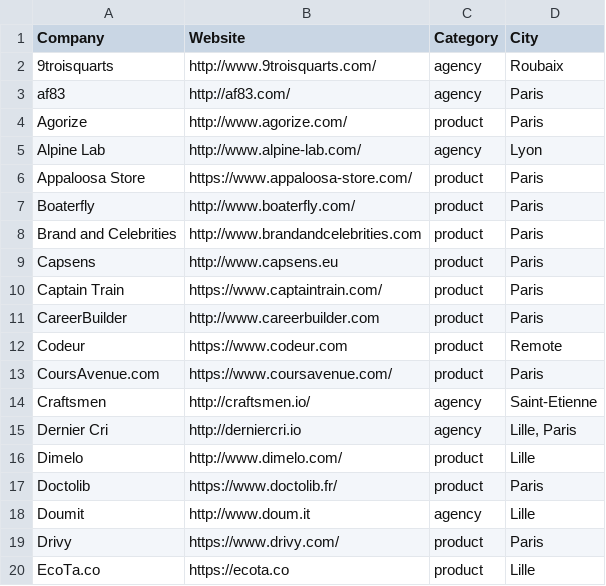
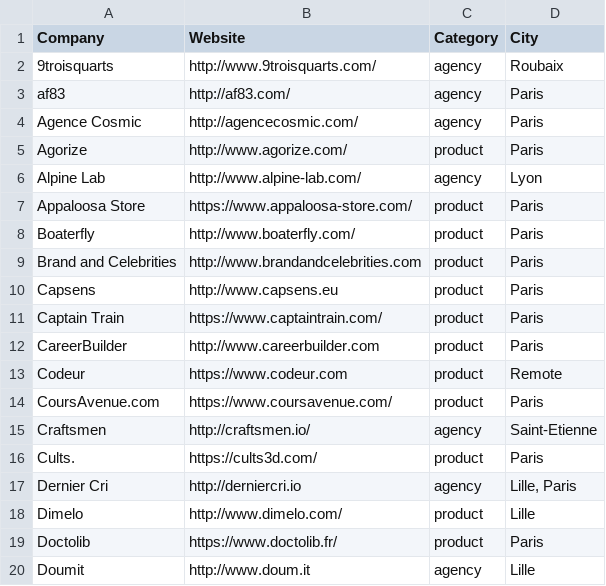
Before and after one commit to ruby-nord/rubyshops, a CSV file: frenchrubyshops.csv, drawn as a sheet; only a part is shown; the shorter side is filled out with more unchanged rows; the diff names each change by its address in the sheet, - before the commit and + after, or states it on an @@ line.

Commit message:
Add Agence Cosmic & Cults.

```diff
--- a/frenchrubyshops.csv
+++ b/frenchrubyshops.csv
+row 4: Agence Cosmic | http://agencecosmic.com/ | agency | Paris
+row 16: Cults. | https://cults3d.com/ | product | Paris
```
